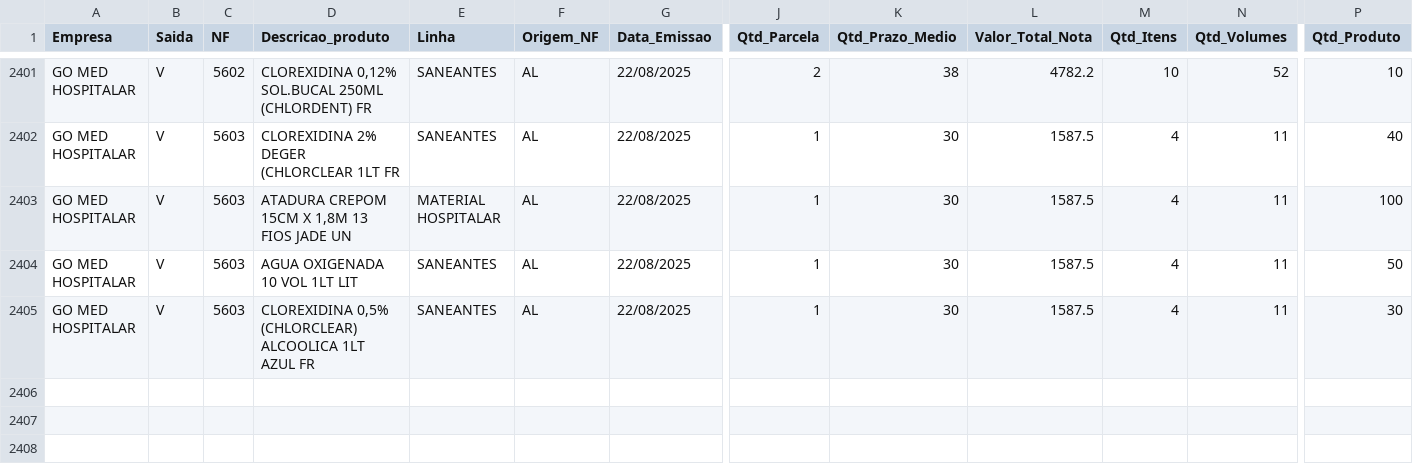
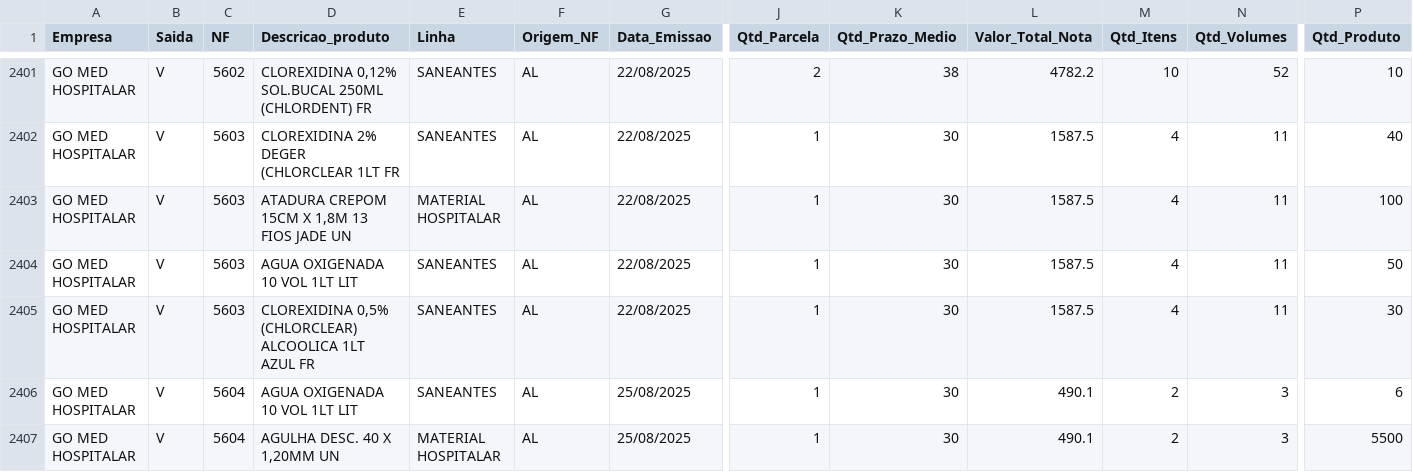
Before and after one commit to GitService4Com/go-saude-tv, a CSV file: df_vendas.csv, drawn as a sheet; only a part is shown, gaps mark what is left out; rows hold the shown columns only; the diff names each change by its address in the sheet, - before the commit and + after, or states it on an @@ line.

Commit message:
Add files via upload

```diff
--- a/df_vendas.csv
+++ b/df_vendas.csv
+row 2406: GO MED HOSPITALAR | V | 5604 | AGUA OXIGENADA 10 VOL 1LT LIT | SANEANTES | AL | 25/08/2025 | 1 | 30 | 490.1 | 2 | 3 | 6
+row 2407: GO MED HOSPITALAR | V | 5604 | AGULHA DESC. 40 X 1,20MM UN | MATERIAL HOSPITALAR | AL | 25/08/2025 | 1 | 30 | 490.1 | 2 | 3 | 5500
```
